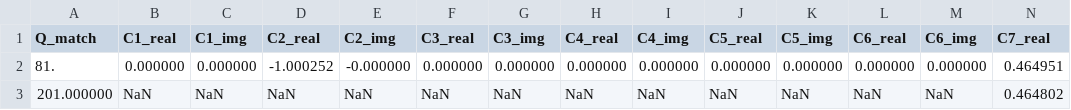
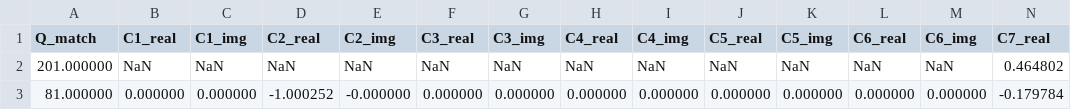
Before and after one commit to Hyperiso/Hyperiso, a CSV file: DataBase/MartyWilson/SM_wilson.csv, drawn as a sheet; only a part is shown; removed rows and columns are numbered as before the commit, all else as after; rows hold the shown columns only; the diff names each change by its address in the sheet, - before the commit and + after, or states it on an @@ line.

```diff
--- a/DataBase/MartyWilson/SM_wilson.csv
+++ b/DataBase/MartyWilson/SM_wilson.csv
-row 2: 81. | 0.000000 | 0.000000 | -1.000252 | -0.000000 | 0.000000 | 0.000000 | 0.000000 | 0.000000 | 0.000000 | 0.000000 | 0.000000 | 0.000000 | 0.464951
+row 3: 81.000000 | 0.000000 | 0.000000 | -1.000252 | -0.000000 | 0.000000 | 0.000000 | 0.000000 | 0.000000 | 0.000000 | 0.000000 | 0.000000 | 0.000000 | -0.179784
```
Also changed, not shown: 5 other files.
